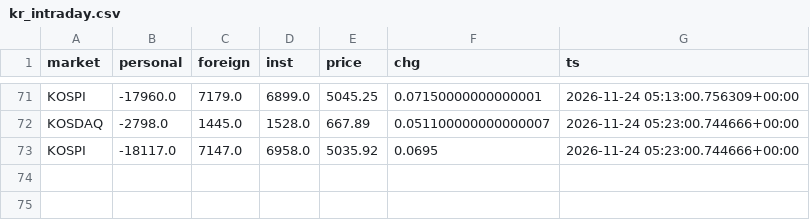
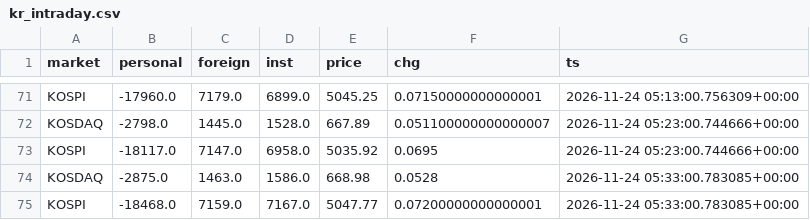
Before and after one commit to rlagustn92/retail-sentiment, a CSV file: kr_intraday.csv, drawn as a sheet; only a part is shown, gaps mark what is left out; the diff names each change by its address in the sheet, - before the commit and + after, or states it on an @@ line.

Commit message:
data 2026-11-24T05:33Z kr

```diff
--- a/kr_intraday.csv
+++ b/kr_intraday.csv
+row 74: KOSDAQ | -2875.0 | 1463.0 | 1586.0 | 668.98 | 0.0528 | 2026-11-24 05:33:00.783085+00:00
+row 75: KOSPI | -18468.0 | 7159.0 | 7167.0 | 5047.77 | 0.07200000000000001 | 2026-11-24 05:33:00.783085+00:00
```
Also changed, not shown: runs.csv.
